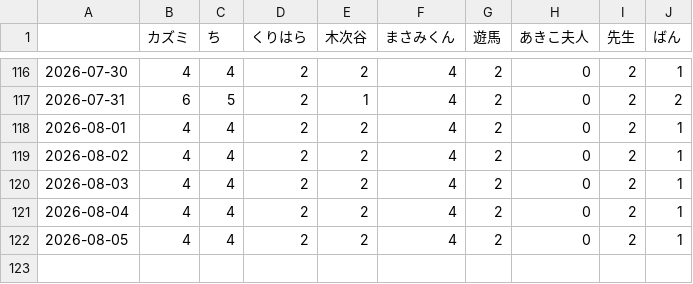
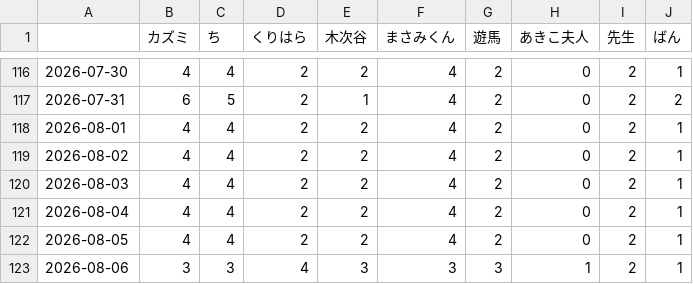
Before and after one commit to u236016-cpu/ranking, a CSV file: score_history.csv, drawn as a sheet; only a part is shown, gaps mark what is left out.

```diff
--- a/score_history.csv
+++ b/score_history.csv
@@ -122 +122,2 @@
 2026-08-05,4,4,2,2,4,2,0,2,1
+2026-08-06,3,3,4,3,3,3,1,2,1
```
Also changed, not shown: 3 other files.
